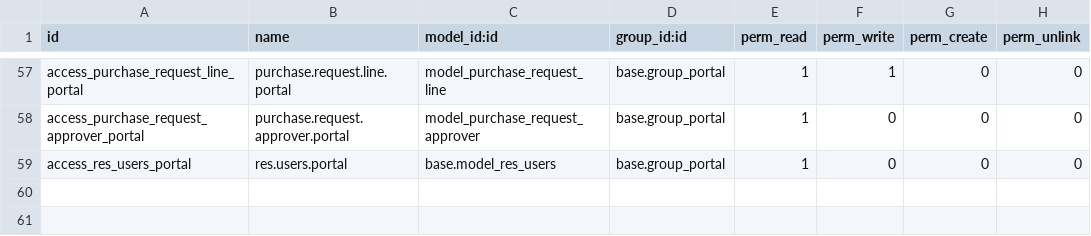
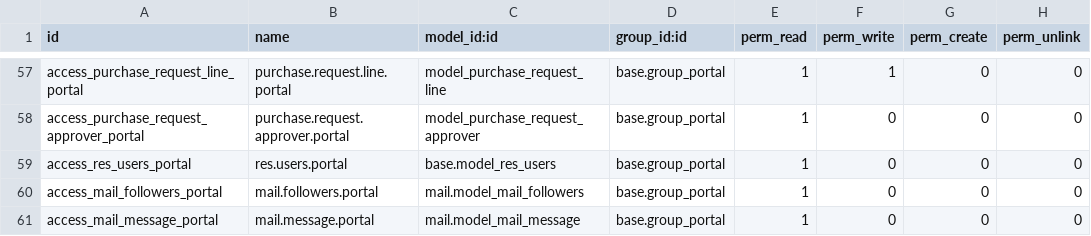
Before and after one commit to rtrice-edge/Edge-Autonomy-HSV, a CSV file: edge_module/security/ir.model.access.csv, drawn as a sheet; only a part is shown, gaps mark what is left out; the diff names each change by its address in the sheet, - before the commit and + after, or states it on an @@ line.

```diff
--- a/edge_module/security/ir.model.access.csv
+++ b/edge_module/security/ir.model.access.csv
+row 60: access_mail_followers_portal | mail.followers.portal | mail.model_mail_followers | base.group_portal | 1 | 0 | 0 | 0
+row 61: access_mail_message_portal | mail.message.portal | mail.model_mail_message | base.group_portal | 1 | 0 | 0 | 0
```
Also changed, not shown: 1 other file.
